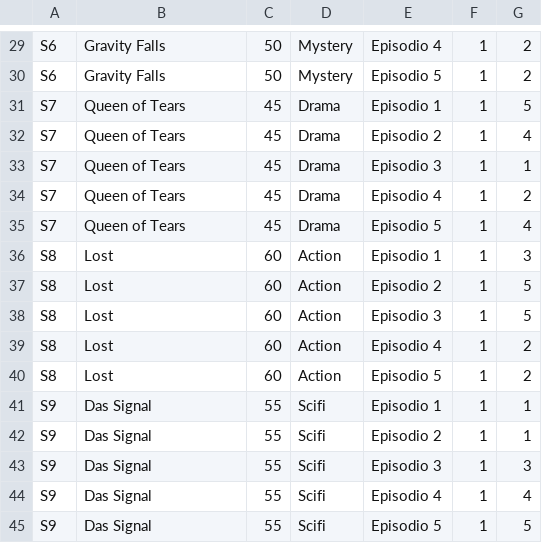
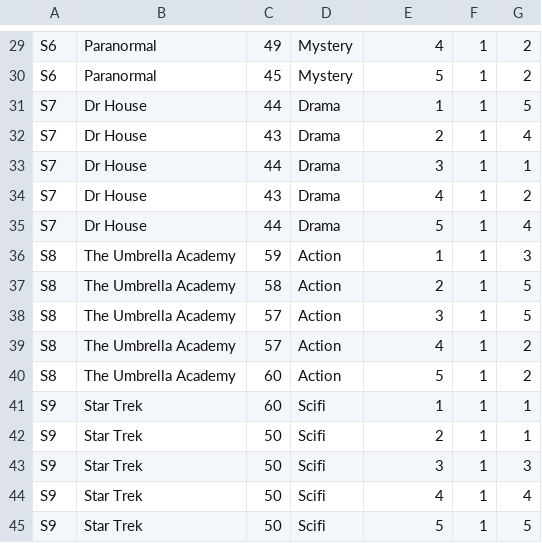
Before and after one commit to sof2505/Integrative-Project, a CSV file: series.csv, drawn as a sheet; only a part is shown, gaps mark what is left out; the diff covers the shown part only; the diff names each change by its address in the sheet, - before the commit and + after, or states it on an @@ line.

```diff
--- a/series.csv
+++ b/series.csv
-B29:B30: Gravity Falls
+B29:B30: Paranormal
-C29: 50
+C29: 49
-E29: Episodio 4
+E29: 4
-C30: 50
+C30: 45
-E30: Episodio 5
+E30: 5
-B31:B35: Queen of Tears
+B31:B35: Dr House
-C31: 45
+C31: 44
-E31: Episodio 1
+E31: 1
-C32: 45
+C32: 43
-E32: Episodio 2
+E32: 2
-C33: 45
+C33: 44
-E33: Episodio 3
+E33: 3
-C34: 45
+C34: 43
-E34: Episodio 4
+E34: 4
-C35: 45
+C35: 44
-E35: Episodio 5
+E35: 5
-B36:B40: Lost
+B36:B40: The Umbrella Academy
-C36: 60
+C36: 59
-E36: Episodio 1
+E36: 1
-C37: 60
+C37: 58
-E37: Episodio 2
+E37: 2
-C38:C39: 60
+C38:C39: 57
-E38: Episodio 3
+E38: 3
-E39: Episodio 4
+E39: 4
-E40: Episodio 5
+E40: 5
-B41:B45: Das Signal
+B41:B45: Star Trek
-C41: 55
+C41: 60
-E41: Episodio 1
+E41: 1
-C42:C45: 55
+C42:C45: 50
-E42: Episodio 2
+E42: 2
-E43: Episodio 3
+E43: 3
-E44: Episodio 4
+E44: 4
-E45: Episodio 5
+E45: 5
```
Also changed, not shown: 114 edited cells elsewhere in this file, movies.csv, 6 other files.
